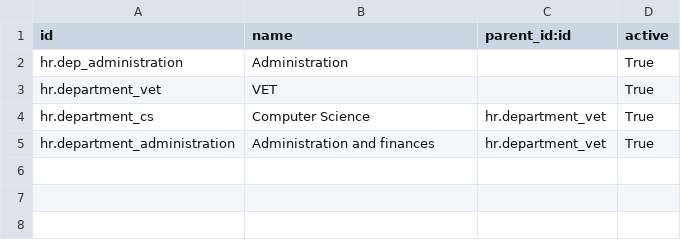
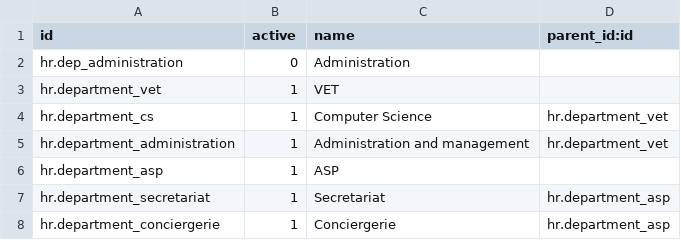
Before and after one commit to ElPuig/IMS, a CSV file: data/elpuig/hr.department.csv, drawn as a sheet; removed rows and columns are numbered as before the commit, all else as after; the diff names each change by its address in the sheet, - before the commit and + after, or states it on an @@ line.

Commit message:
Departments

```diff
--- a/data/elpuig/hr.department.csv
+++ b/data/elpuig/hr.department.csv
+column B (active), rows 2-5: 0 | 1 | 1 | 1
-column D (active), rows 2-5: all True
-C5 (name): Administration and finances
+C5 (name): Administration and management
+row 6: hr.department_asp | 1 | ASP
+row 7: hr.department_secretariat | 1 | Secretariat | hr.department_asp
+row 8: hr.department_conciergerie | 1 | Conciergerie | hr.department_asp
```
Also changed, not shown: 4 other files.
